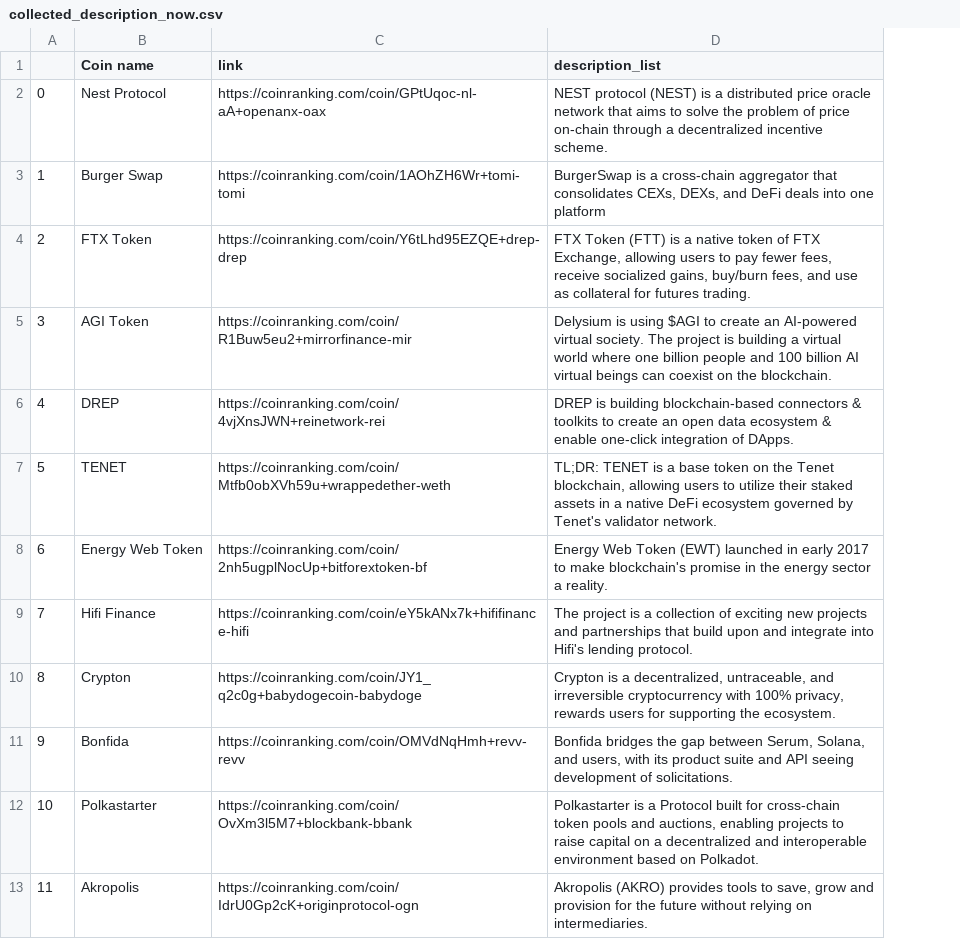
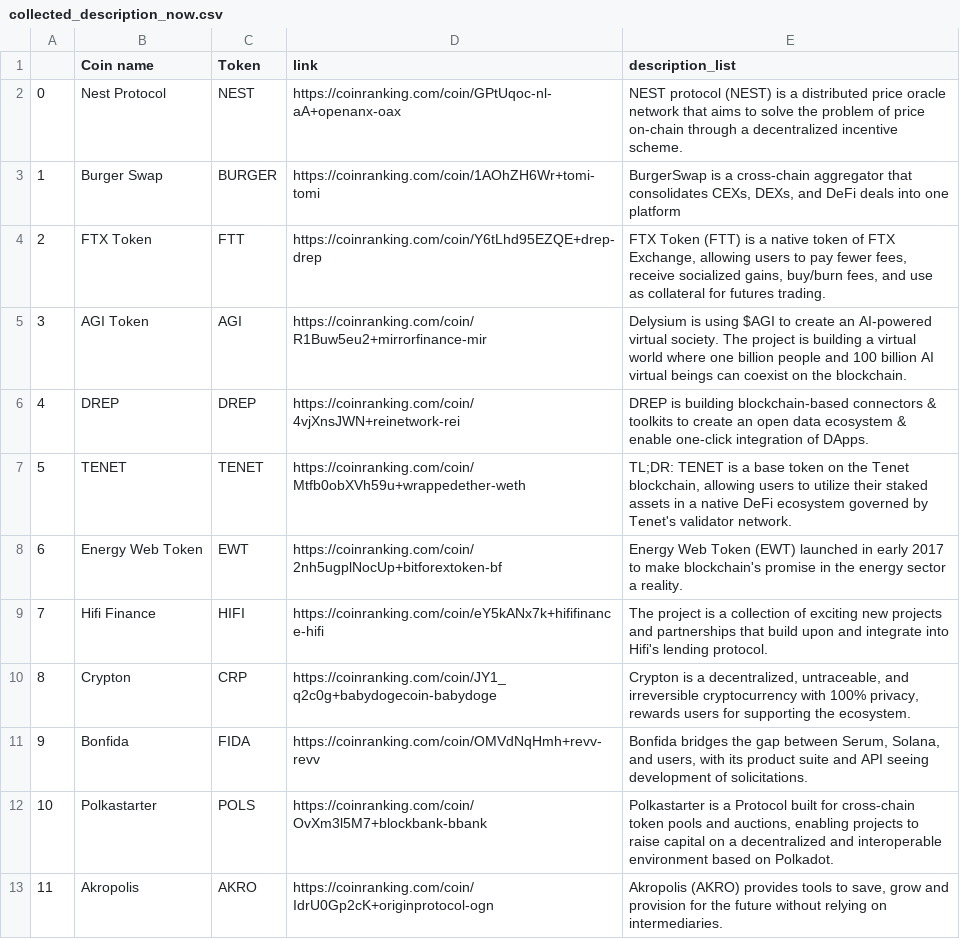
Before and after one commit to Cointegrator/Data-node-demo, a CSV file: data/indicators/collected_description_now.csv, drawn as a sheet; only a part is shown; the diff names each change by its address in the sheet, - before the commit and + after, or states it on an @@ line.

```diff
--- a/data/indicators/collected_description_now.csv
+++ b/data/indicators/collected_description_now.csv
+column C (Token), rows 2-13: NEST | BURGER | FTT | AGI | DREP | TENET | EWT | HIFI | CRP | FIDA | POLS | AKRO
```
Also changed, not shown: data/indicators/indicators_on_off_description_now.csv, 1 other file.
